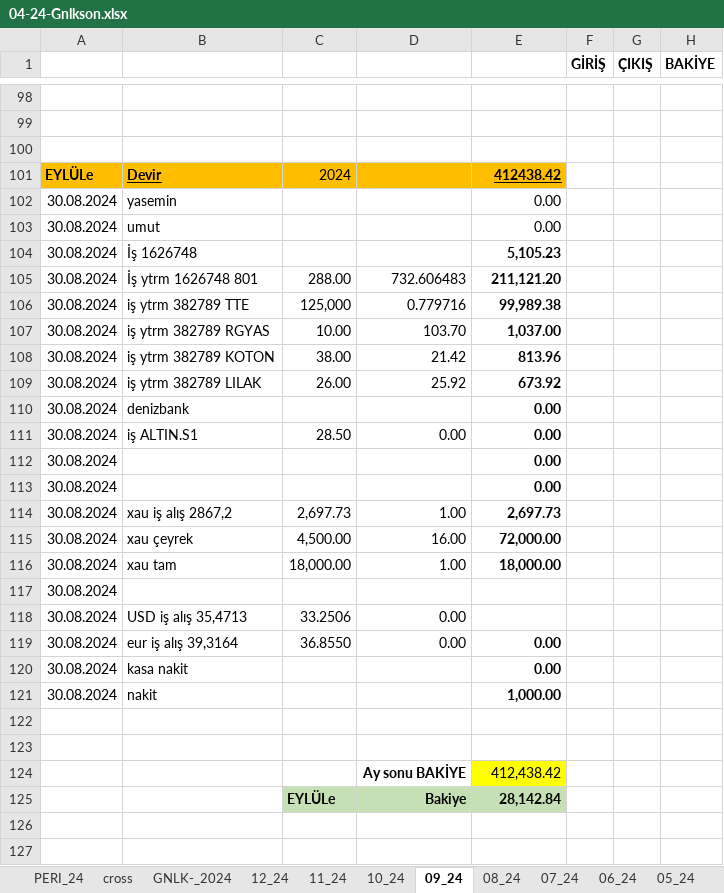
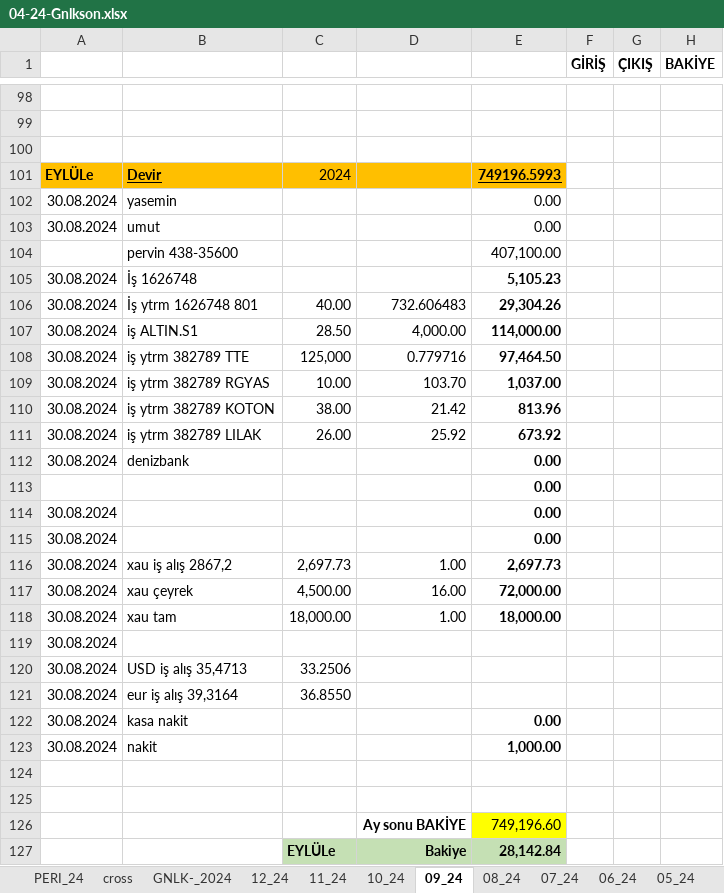
Before and after one commit to roboturx/tdy, an Excel workbook: 04-24-Gnlkson.xlsx, sheet 09_24, drawn as a sheet; only a part is shown, gaps mark what is left out; values as stored, in another font and other column widths than the file's, no borders; removed rows and columns are numbered as before the commit, all else as after; the diff names each change by its address in the sheet, - before the commit and + after, or states it on an @@ line.

```diff
--- a/04-24-Gnlkson.xlsx (sheet 09_24)
+++ b/04-24-Gnlkson.xlsx (sheet 09_24)
-E101: 412438.42
+E101: 749196.5993
+row 104:  | pervin 438-35600 |  |  | 407,100.00
-C106: 288.00
+C106: 40.00
-E106: 211,121.20
+E106: 29,304.26
+row 107: 30.08.2024 | iş ALTIN.S1 | 28.50 | 4,000.00 | 114,000.00
-E108: 99,989.38
+E108: 97,464.50
-row 111: 30.08.2024 | iş ALTIN.S1 | 28.50 | 0.00 | 0.00
+row 113:  |  |  |  | 0.00
-D120:D121: 0.00
+D120:D121: (empty)
-E121: 0.00
+E121: (empty)
-E126: 412,438.42
+E126: 749,196.60
```
Also changed, not shown: sheet 12_24, sheet 11_24, sheet 10_24, sheet 08_24, sheet PERI_24, sheet GNLK-_2024, formulas that keep their value, 2 other files.
